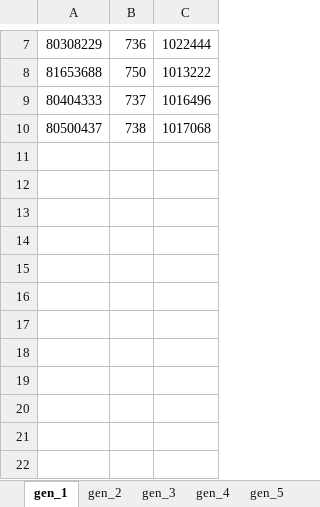
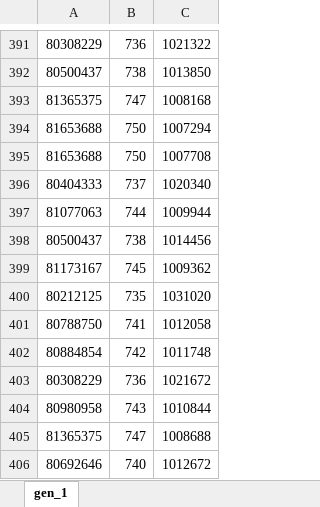
Before and after one commit to Wanarut/Scheduling, an Excel workbook: scores_log.xlsx, sheet gen_1, drawn as a sheet; only a part is shown, gaps mark what is left out; values as stored, in another font and other column widths than the file's, no borders; addresses are those after the commit; the diff covers the shown part only; the diff names each change by its address in the sheet, - before the commit and + after, or states it on an @@ line.

```diff
--- a/scores_log.xlsx (sheet gen_1)
+++ b/scores_log.xlsx (sheet gen_1)
-sheet tab: gen_2
-sheet tab: gen_3
-sheet tab: gen_4
-sheet tab: gen_5
-C391: 1022444
+C391: 1021322
+row 392: 80500437 | 738 | 1013850
+row 393: 81365375 | 747 | 1008168
-C394: 1013222
+C394: 1007294
+row 395: 81653688 | 750 | 1007708
-C396: 1016496
+C396: 1020340
+row 397: 81077063 | 744 | 1009944
-C398: 1017068
+C398: 1014456
+row 399: 81173167 | 745 | 1009362
+row 400: 80212125 | 735 | 1031020
+row 401: 80788750 | 741 | 1012058
+row 402: 80884854 | 742 | 1011748
+row 403: 80308229 | 736 | 1021672
+row 404: 80980958 | 743 | 1010844
+row 405: 81365375 | 747 | 1008688
+row 406: 80692646 | 740 | 1012672
```
Also changed, not shown: 385 added rows, 1 removed row and 3 edited cells elsewhere in this sheet, 6 other files.
